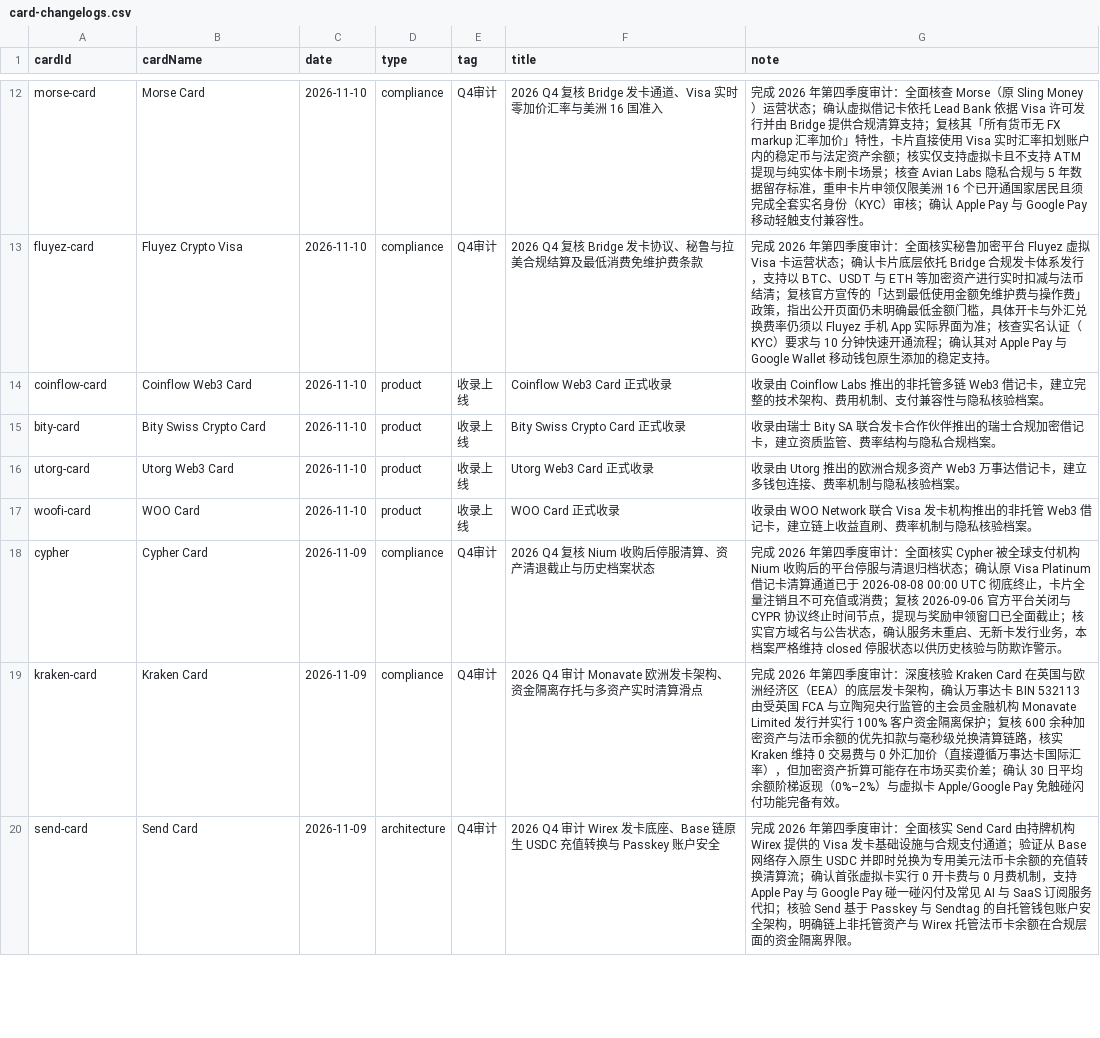
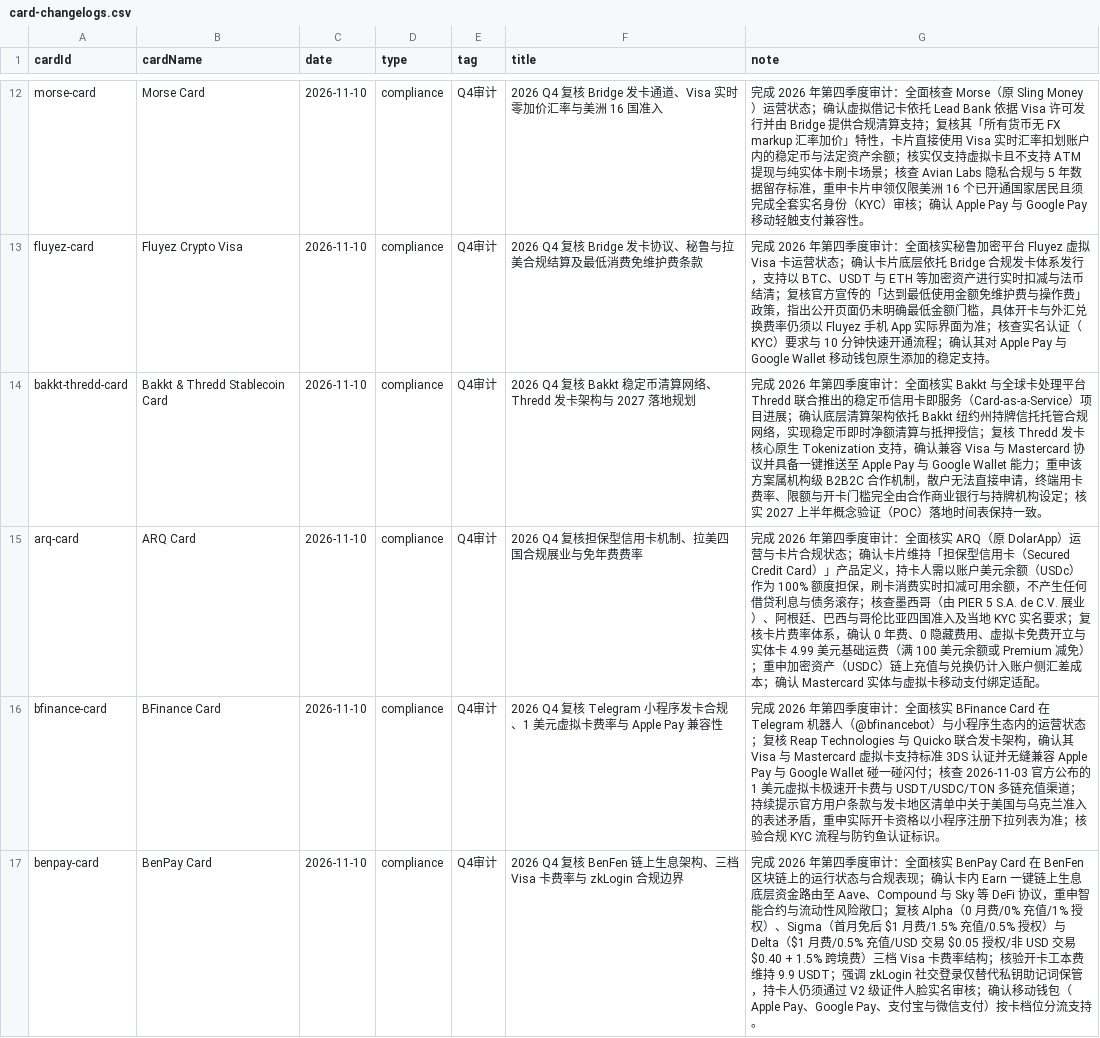
Before and after one commit to liam1024-tech/awesome-crypto-cards, a CSV file: data/card-changelogs.csv, drawn as a sheet; only a part is shown, gaps mark what is left out; the shorter side is filled out with more unchanged rows; the diff covers the shown part only; the diff names each change by its address in the sheet, - before the commit and + after, or states it on an @@ line.

Commit message:
feat: sync 296 cards datasets, 293 app-privacy matrix records, verified 2026-11-10

```diff
--- a/data/card-changelogs.csv
+++ b/data/card-changelogs.csv
+row 14: bakkt-thredd-card | Bakkt & Thredd Stablecoin Card | 2026-11-10 | compliance | Q4审计 | 2026 Q4 复核 Bakkt 稳定币清算网络、Thredd 发卡架构与 2027 落地规划 | 完成 2026 年第四季度审计：全面核实 Bakkt 与全球卡处理平台 Thredd 联合推出的稳定币信用卡即服务（Card-as-a-Service）项目进展；确认底层清算架构依托 Bakkt 纽约州持牌信托托管合规网络，实现稳定币即时净额清算与抵押授信；复核 Thredd 发卡核心原生 Tokenization 支持，确认兼容 Visa 与 Mastercard 协议并具备一键推送至 Apple Pay 与 Google Wallet 能力；重申该方案属机构级 B2B2C 合作机制，散户无法直接申请，终端用卡费率、限额与开卡门槛完全由合作商业银行与持牌机构设定；核实 2027 上半年概念验证（POC）落地时间表保持一致。
+row 15: arq-card | ARQ Card | 2026-11-10 | compliance | Q4审计 | 2026 Q4 复核担保型信用卡机制、拉美四国合规展业与免年费费率 | 完成 2026 年第四季度审计：全面核实 ARQ（原 DolarApp）运营与卡片合规状态；确认卡片维持「担保型信用卡（Secured Credit Card）」产品定义，持卡人需以账户美元余额（USDc）作为 100% 额度担保，刷卡消费实时扣减可用余额，不产生任何借贷利息与债务滚存；核查墨西哥（由 PIER 5 S.A. de C.V. 展业）、阿根廷、巴西与哥伦比亚四国准入及当地 KYC 实名要求；复核卡片费率体系，确认 0 年费、0 隐藏费用、虚拟卡免费开立与实体卡 4.99 美元基础运费（满 100 美元余额或 Premium 减免）；重申加密资产（USDC）链上充值与兑换仍计入账户侧汇差成本；确认 Mastercard 实体与虚拟卡移动支付绑定适配。
+row 16: bfinance-card | BFinance Card | 2026-11-10 | compliance | Q4审计 | 2026 Q4 复核 Telegram 小程序发卡合规、1 美元虚拟卡费率与 Apple Pay 兼容性 | 完成 2026 年第四季度审计：全面核实 BFinance Card 在 Telegram 机器人（@bfinancebot）与小程序生态内的运营状态；复核 Reap Technologies 与 Quicko 联合发卡架构，确认其 Visa 与 Mastercard 虚拟卡支持标准 3DS 认证并无缝兼容 Apple Pay 与 Google Wallet 碰一碰闪付；核查 2026-11-03 官方公布的 1 美元虚拟卡极速开卡费与 USDT/USDC/TON 多链充值渠道；持续提示官方用户条款与发卡地区清单中关于美国与乌克兰准入的表述矛盾，重申实际开卡资格以小程序注册下拉列表为准；核验合规 KYC 流程与防钓鱼认证标识。
+row 17: benpay-card | BenPay Card | 2026-11-10 | compliance | Q4审计 | 2026 Q4 复核 BenFen 链上生息架构、三档 Visa 卡费率与 zkLogin 合规边界 | 完成 2026 年第四季度审计：全面核实 BenPay Card 在 BenFen 区块链上的运行状态与合规表现；确认卡内 Earn 一键链上生息底层资金路由至 Aave、Compound 与 Sky 等 DeFi 协议，重申智能合约与流动性风险敞口；复核 Alpha（0 月费/0% 充值/1% 授权）、Sigma（首月免后 $1 月费/1.5% 充值/0.5% 授权）与 Delta（$1 月费/0.5% 充值/USD 交易 $0.05 授权/非 USD 交易 $0.40 + 1.5% 跨境费）三档 Visa 卡费率结构；核验开卡工本费维持 9.9 USDT；强调 zkLogin 社交登录仅替代私钥助记词保管，持卡人仍须通过 V2 级证件人脸实名审核；确认移动钱包（Apple Pay、Google Pay、支付宝与微信支付）按卡档位分流支持。
```
Also changed, not shown: 5 added rows elsewhere in this file, data/app-privacy-matrix.csv, data/payment-compatibility.csv, 6 other files.
